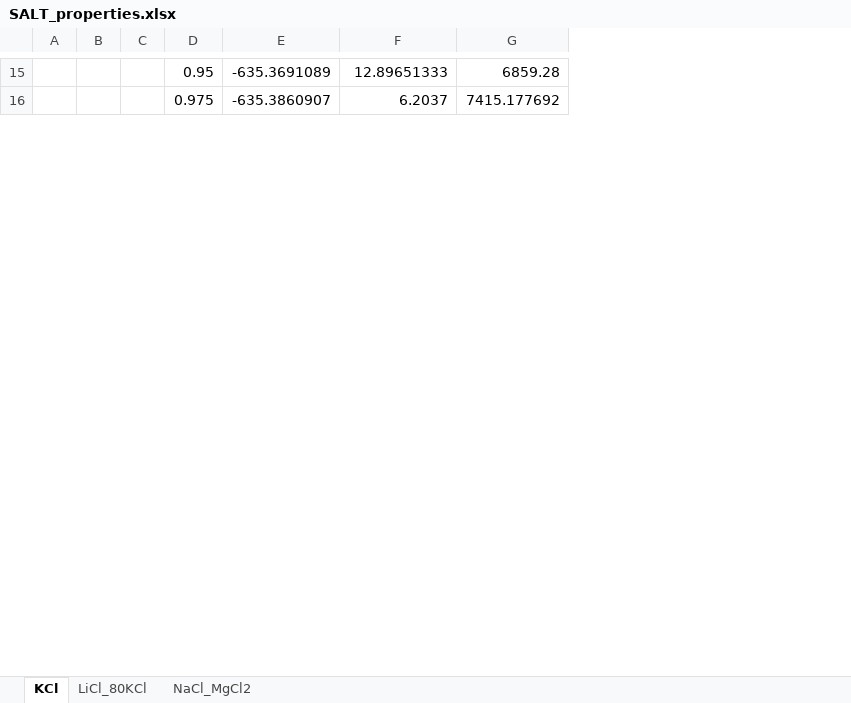
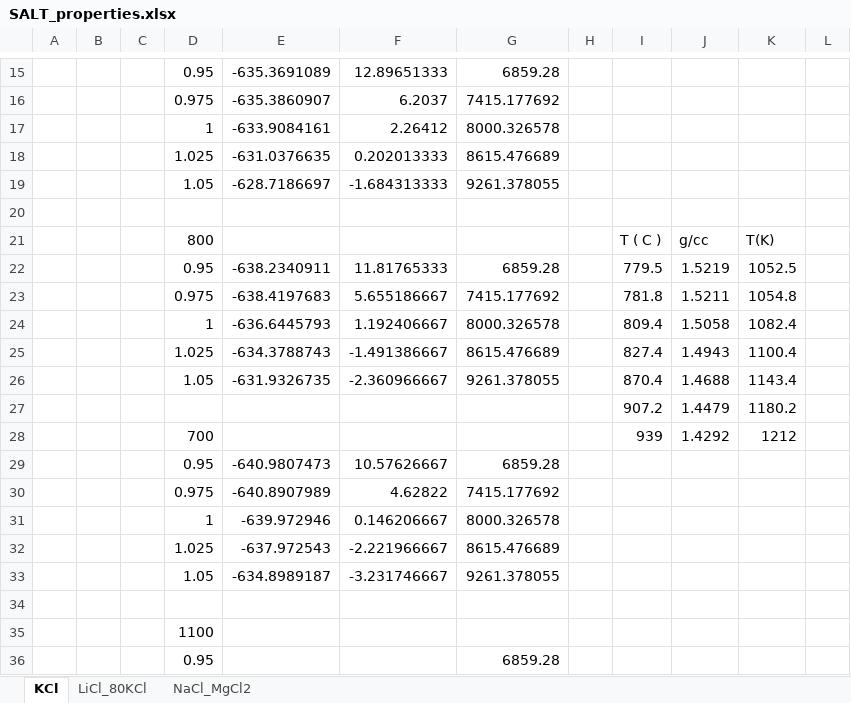
Before and after one commit to benbeeler/spreadsheets, an Excel workbook: SALT/SALT_properties.xlsx, sheet KCl, drawn as a sheet; only a part is shown, gaps mark what is left out; values as stored, in another font and other column widths than the file's, no borders; charts and pictures not drawn; the diff covers the shown part only; the diff names each change by its address in the sheet, - before the commit and + after, or states it on an @@ line.

```diff
--- a/SALT/SALT_properties.xlsx (sheet KCl)
+++ b/SALT/SALT_properties.xlsx (sheet KCl)
+column H, empty
+column I, empty
+column J, empty
+column K, empty
+column L, empty
+row 17:  |  |  | 1 | -633.9084161 | 2.26412 | 8000.326578
+row 18:  |  |  | 1.025 | -631.0376635 | 0.202013333 | 8615.476689
+row 19:  |  |  | 1.05 | -628.7186697 | -1.684313333 | 9261.378055
+row 20: (empty)
+row 21:  |  |  | 800 |  |  |  |  | T ( C ) | g/cc | T(K)
+row 22:  |  |  | 0.95 | -638.2340911 | 11.81765333 | 6859.28 |  | 779.5 | 1.5219 | 1052.5
+row 23:  |  |  | 0.975 | -638.4197683 | 5.655186667 | 7415.177692 |  | 781.8 | 1.5211 | 1054.8
+row 24:  |  |  | 1 | -636.6445793 | 1.192406667 | 8000.326578 |  | 809.4 | 1.5058 | 1082.4
+row 25:  |  |  | 1.025 | -634.3788743 | -1.491386667 | 8615.476689 |  | 827.4 | 1.4943 | 1100.4
+row 26:  |  |  | 1.05 | -631.9326735 | -2.360966667 | 9261.378055 |  | 870.4 | 1.4688 | 1143.4
+row 27:  |  |  |  |  |  |  |  | 907.2 | 1.4479 | 1180.2
+row 28:  |  |  | 700 |  |  |  |  | 939 | 1.4292 | 1212
+row 29:  |  |  | 0.95 | -640.9807473 | 10.57626667 | 6859.28
+row 30:  |  |  | 0.975 | -640.8907989 | 4.62822 | 7415.177692
+row 31:  |  |  | 1 | -639.972946 | 0.146206667 | 8000.326578
+row 32:  |  |  | 1.025 | -637.972543 | -2.221966667 | 8615.476689
+row 33:  |  |  | 1.05 | -634.8989187 | -3.231746667 | 9261.378055
+row 34: (empty)
+row 35:  |  |  | 1100
+row 36:  |  |  | 0.95 |  |  | 6859.28
```
Also changed, not shown: 2 added rows, 1 removed row and 18 edited cells elsewhere in this sheet, sheet NaCl_MgCl2, formulas that keep their value, charts or pictures, SALT/SALT_speedtest.xlsx, USHPRR/umo_defects.xlsx, 1 other file.
